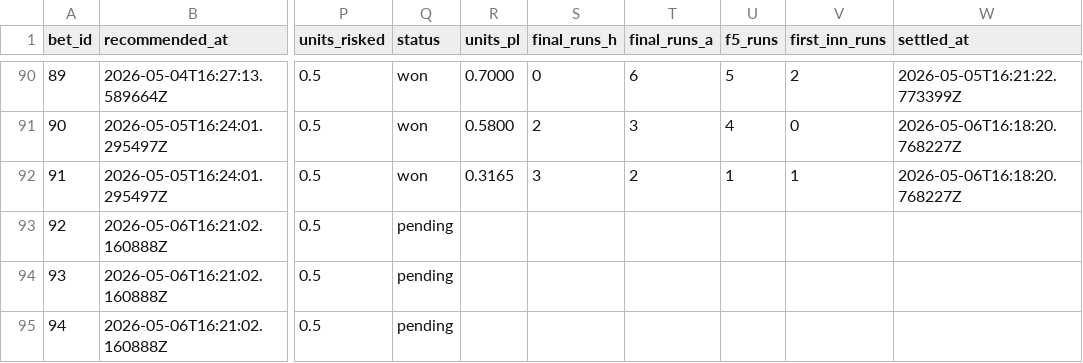
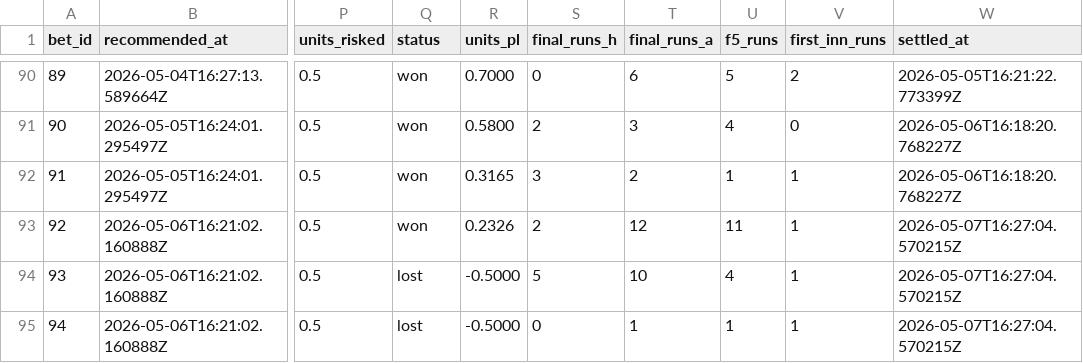
Before and after one commit to Scottguts/mlb-sharp, a CSV file: mlb_data/bet_log.csv, drawn as a sheet; only a part is shown, gaps mark what is left out; the diff names each change by its address in the sheet, - before the commit and + after, or states it on an @@ line.

```diff
--- a/mlb_data/bet_log.csv
+++ b/mlb_data/bet_log.csv
-Q93 (status): pending
+Q93 (status): won
-R93 (units_pl): (empty)
+R93 (units_pl): 0.2326
-S93 (final_runs_h): (empty)
+S93 (final_runs_h): 2
-T93 (final_runs_a): (empty)
+T93 (final_runs_a): 12
-U93 (f5_runs): (empty)
+U93 (f5_runs): 11
-V93:V95 (first_inn_runs): (empty)
+V93:V95 (first_inn_runs): 1
-W93:W95 (settled_at): (empty)
+W93:W95 (settled_at): 2026-05-07T16:27:04.570215Z
-Q94:Q95 (status): pending
+Q94:Q95 (status): lost
-R94:R95 (units_pl): (empty)
+R94:R95 (units_pl): -0.5000
-S94 (final_runs_h): (empty)
+S94 (final_runs_h): 5
-T94 (final_runs_a): (empty)
+T94 (final_runs_a): 10
-U94 (f5_runs): (empty)
+U94 (f5_runs): 4
-S95 (final_runs_h): (empty)
+S95 (final_runs_h): 0
-T95 (final_runs_a): (empty)
+T95 (final_runs_a): 1
-U95 (f5_runs): (empty)
+U95 (f5_runs): 1
```
Also changed, not shown: 17 other files.
